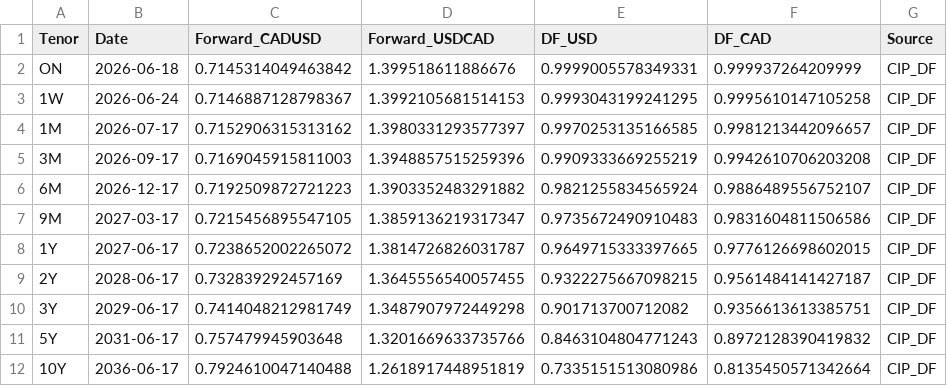
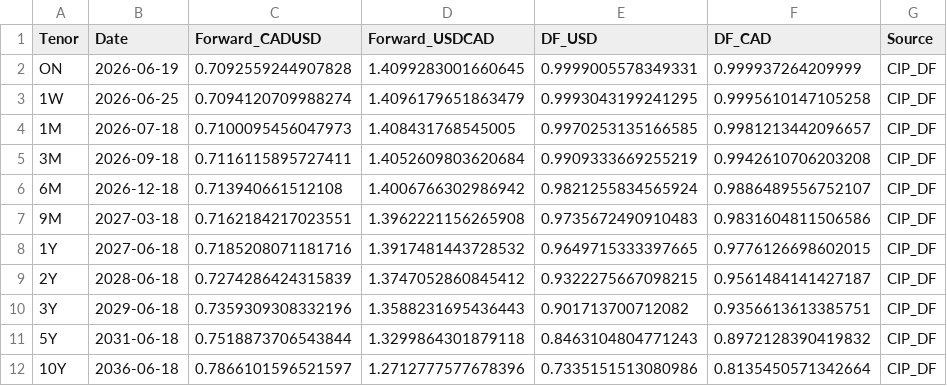
Before and after one commit to ViruAgrawal/sugar11-pipeline, a CSV file: cadusd_forwards.csv, drawn as a sheet.

```diff
--- a/cadusd_forwards.csv
+++ b/cadusd_forwards.csv
@@ -1,12 +1,12 @@
 Tenor,Date,Forward_CADUSD,Forward_USDCAD,DF_USD,DF_CAD,Source
-ON,2026-06-18,0.7145314049463842,1.399518611886676,0.9999005578349331,0.999937264209999,CIP_DF
-1W,2026-06-24,0.7146887128798367,1.3992105681514153,0.9993043199241295,0.9995610147105258,CIP_DF
-1M,2026-07-17,0.7152906315313162,1.3980331293577397,0.9970253135166585,0.9981213442096657,CIP_DF
-3M,2026-09-17,0.7169045915811003,1.3948857515259396,0.9909333669255219,0.9942610706203208,CIP_DF
-6M,2026-12-17,0.7192509872721223,1.3903352483291882,0.9821255834565924,0.9886489556752107,CIP_DF
-9M,2027-03-17,0.7215456895547105,1.3859136219317347,0.9735672490910483,0.9831604811506586,CIP_DF
-1Y,2027-06-17,0.7238652002265072,1.3814726826031787,0.9649715333397665,0.9776126698602015,CIP_DF
-2Y,2028-06-17,0.732839292457169,1.3645556540057455,0.9322275667098215,0.9561484141427187,CIP_DF
-3Y,2029-06-17,0.7414048212981749,1.3487907972449298,0.901713700712082,0.9356613613385751,CIP_DF
-5Y,2031-06-17,0.757479945903648,1.3201669633735766,0.8463104804771243,0.8972128390419832,CIP_DF
-10Y,2036-06-17,0.7924610047140488,1.2618917448951819,0.7335151513080986,0.8135450571342664,CIP_DF
+ON,2026-06-19,0.7092559244907828,1.4099283001660645,0.9999005578349331,0.999937264209999,CIP_DF
+1W,2026-06-25,0.7094120709988274,1.4096179651863479,0.9993043199241295,0.9995610147105258,CIP_DF
+1M,2026-07-18,0.7100095456047973,1.408431768545005,0.9970253135166585,0.9981213442096657,CIP_DF
+3M,2026-09-18,0.7116115895727411,1.4052609803620684,0.9909333669255219,0.9942610706203208,CIP_DF
+6M,2026-12-18,0.713940661512108,1.4006766302986942,0.9821255834565924,0.9886489556752107,CIP_DF
+9M,2027-03-18,0.7162184217023551,1.3962221156265908,0.9735672490910483,0.9831604811506586,CIP_DF
+1Y,2027-06-18,0.7185208071181716,1.3917481443728532,0.9649715333397665,0.9776126698602015,CIP_DF
+2Y,2028-06-18,0.7274286424315839,1.3747052860845412,0.9322275667098215,0.9561484141427187,CIP_DF
+3Y,2029-06-18,0.7359309308332196,1.3588231695436443,0.901713700712082,0.9356613613385751,CIP_DF
+5Y,2031-06-18,0.7518873706543844,1.3299864301879118,0.8463104804771243,0.8972128390419832,CIP_DF
+10Y,2036-06-18,0.7866101596521597,1.2712777577678396,0.7335151513080986,0.8135450571342664,CIP_DF
```
Also changed, not shown: cadusd_spot.csv, sb_forward.csv, 2 other files.
